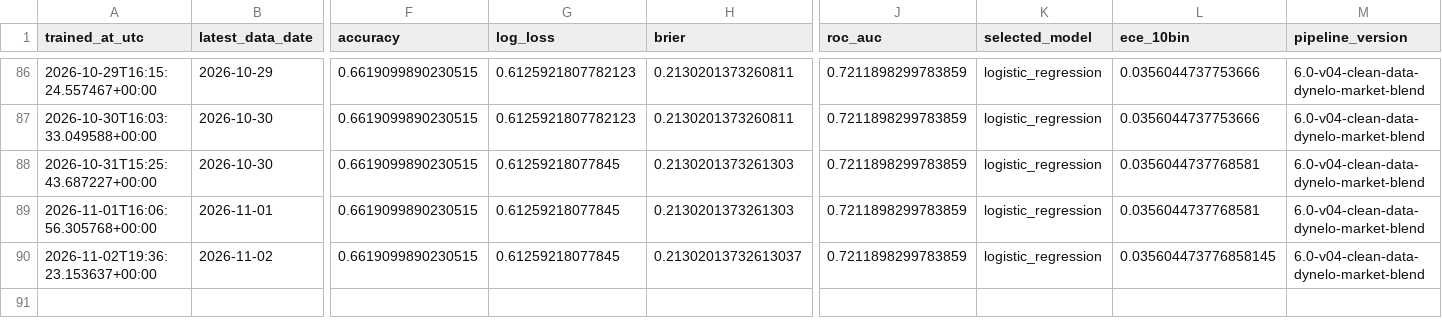
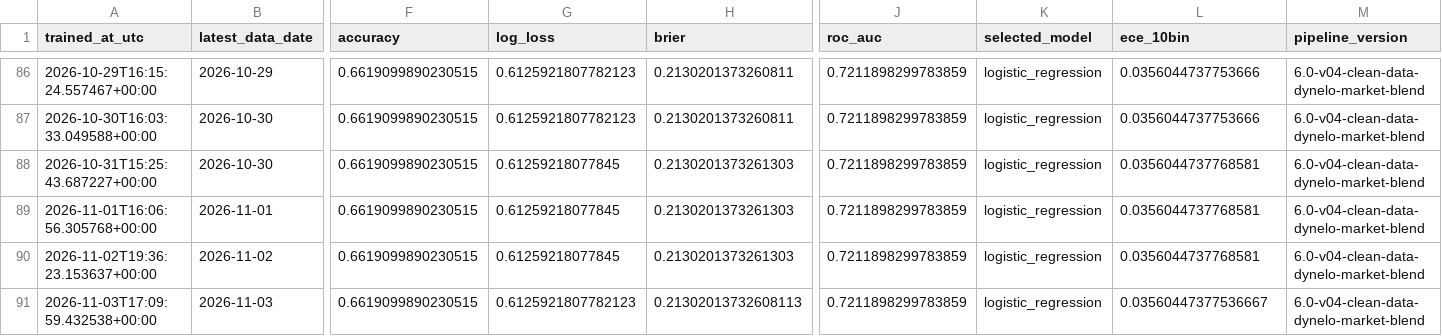
Before and after one commit to Nickan-ShabanNejad/ATP-Probabilistic-Model-for-Forecasting-Tennis-Match-Outcomes, a CSV file: data/generated/model_history.csv, drawn as a sheet; only a part is shown, gaps mark what is left out; rows hold the shown columns only; the diff names each change by its address in the sheet, - before the commit and + after, or states it on an @@ line.

```diff
--- a/data/generated/model_history.csv
+++ b/data/generated/model_history.csv
-H90 (brier): 0.21302013732613037
+H90 (brier): 0.2130201373261303
-L90 (ece_10bin): 0.035604473776858145
+L90 (ece_10bin): 0.0356044737768581
+row 91: 2026-11-03T17:09:59.432538+00:00 | 2026-11-03 | 0.6619099890230515 | 0.6125921807782123 | 0.21302013732608113 | 0.7211898299783859 | logistic_regression | 0.03560447377536667 | 6.0-v04-clean-data-dynelo-market-blend
```
Also changed, not shown: data/generated/source_history.csv, data/generated/tournament_surface_speed_empirical.csv, 10 other files.
